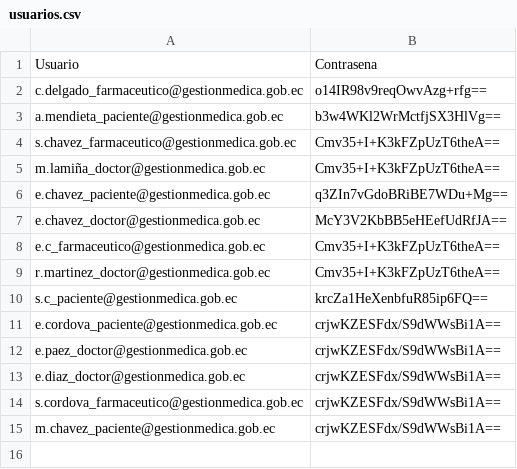
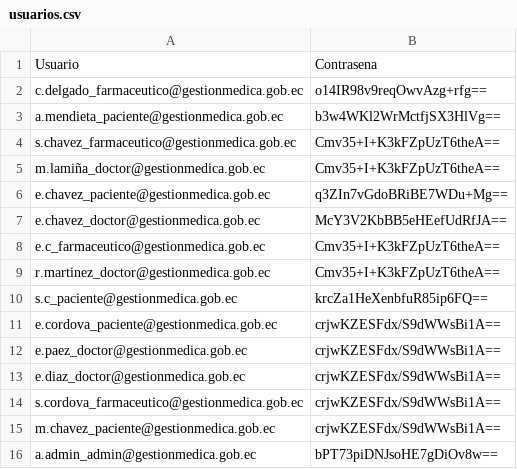
Before and after one commit to Sebas-2406/Vital-Core-EDAI-, a CSV file: usuarios.csv, drawn as a sheet; the diff names each change by its address in the sheet, - before the commit and + after, or states it on an @@ line.

Commit message:
Se añadió la interfaz de admin y se solucionó problemas de tamaño de ventanas

```diff
--- a/usuarios.csv
+++ b/usuarios.csv
+row 16: a.admin_admin@gestionmedica.gob.ec | bPT73piDNJsoHE7gDiOv8w==
```
Also changed, not shown: 9 other files.
